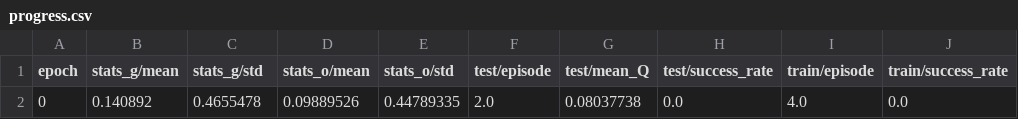
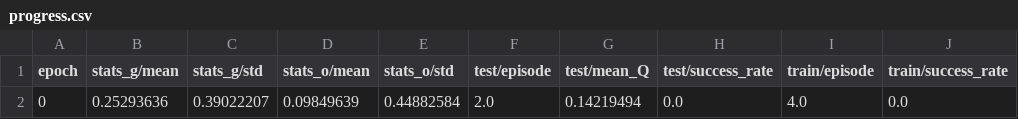
Before and after one commit to cheneyuwu/rlfd, a CSV file: Package/yw/yw/flow/regtest/RegResult/RLOnlyDemoBaysian/progress.csv, drawn as a sheet.

Commit message:
update regtest

```diff
--- a/Package/yw/yw/flow/regtest/RegResult/RLOnlyDemoBaysian/progress.csv
+++ b/Package/yw/yw/flow/regtest/RegResult/RLOnlyDemoBaysian/progress.csv
@@ -1,2 +1,2 @@
 epoch,stats_g/mean,stats_g/std,stats_o/mean,stats_o/std,test/episode,test/mean_Q,test/success_rate,train/episode,train/success_rate
-0,0.140892,0.4655478,0.09889526,0.44789335,2.0,0.08037738,0.0,4.0,0.0
+0,0.25293636,0.39022207,0.09849639,0.44882584,2.0,0.14219494,0.0,4.0,0.0
```
Also changed, not shown: Package/yw/yw/flow/regtest/RegResult/RLNoDemo/progress.csv, Package/yw/yw/flow/regtest/RegResult/RLOnlyDemoEnsemble/progress.csv, 20 other files.
